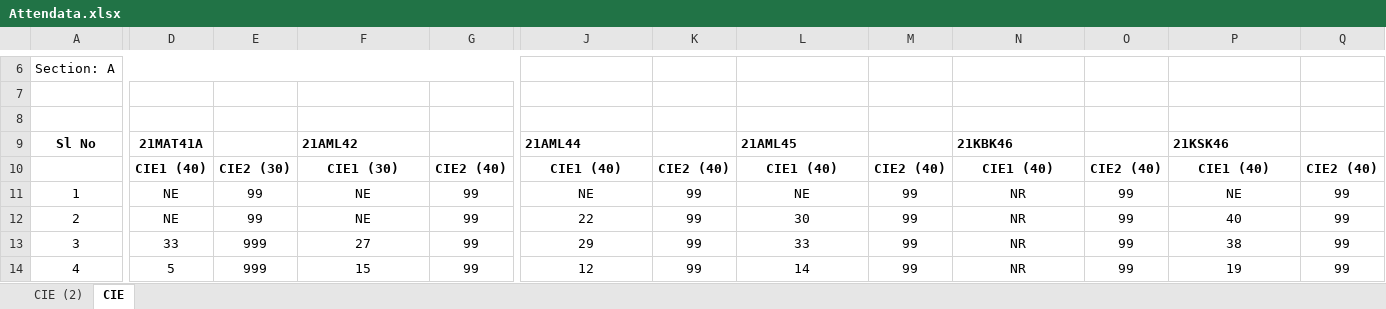
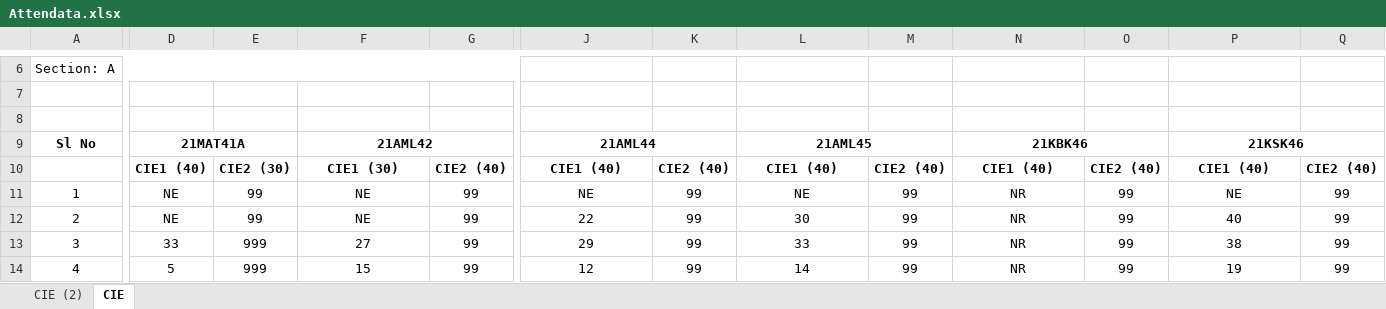
Before and after one commit to BhuvanSA/WhatsappMarksBot, an Excel workbook: Attendata.xlsx, sheet CIE, drawn as a sheet; only a part is shown, gaps mark what is left out; values as stored, in another font and other column widths than the file's, no borders; conditional formats not drawn; the diff names each change by its address in the sheet, - before the commit and + after, or states it on an @@ line.

```diff
--- a/Attendata.xlsx (sheet CIE)
+++ b/Attendata.xlsx (sheet CIE)
+D9:E9 merged
-F9 alignment: left
+F9 alignment: center
+F9:G9 merged
-J9 alignment: left
+J9 alignment: center
+J9:K9 merged
-L9 alignment: left
+L9 alignment: center
+L9:M9 merged
-N9 alignment: left
+N9 alignment: center
+N9:O9 merged
-P9 alignment: left
+P9 alignment: center
+P9:Q9 merged
```
Also changed, not shown: 3 other files.
